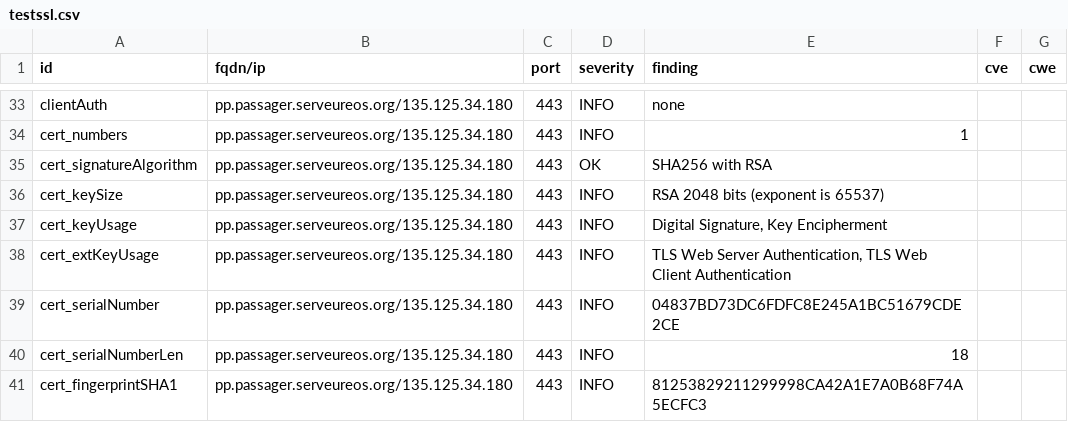
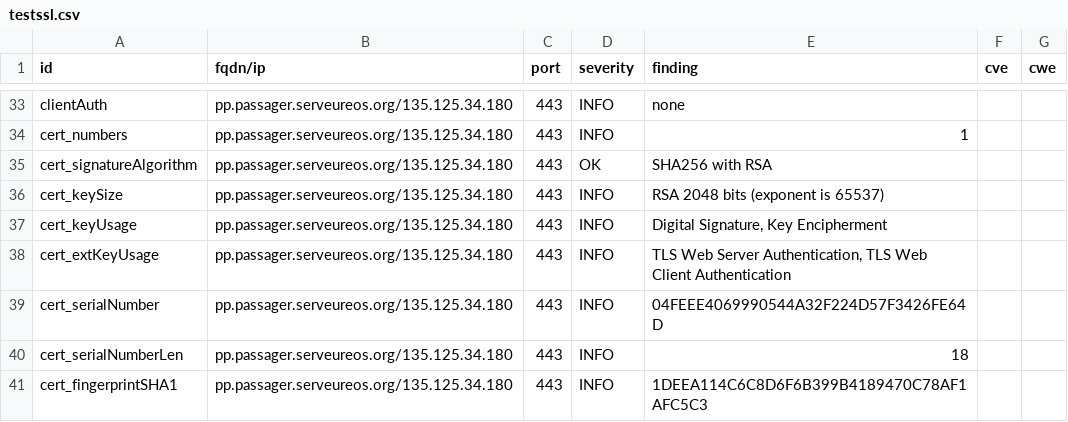
Before and after one commit to yann33380/testcovid, a CSV file: results/aHR0cHM6Ly9wcC5wYXNzYWdlci5zZXJ2ZXVyZW9zLm9yZy8=/testssl.csv, drawn as a sheet; only a part is shown, gaps mark what is left out; the diff covers the shown part only.

```diff
--- a/results/aHR0cHM6Ly9wcC5wYXNzYWdlci5zZXJ2ZXVyZW9zLm9yZy8=/testssl.csv
+++ b/results/aHR0cHM6Ly9wcC5wYXNzYWdlci5zZXJ2ZXVyZW9zLm9yZy8=/testssl.csv
@@ -38,4 +38,4 @@
 "cert_extKeyUsage","pp.passager.serveureos.org/135.125.34.180","443","INFO","TLS Web Server Authentication, TLS Web Client Authentication","",""
-"cert_serialNumber","pp.passager.serveureos.org/135.125.34.180","443","INFO","04837BD73DC6FDFC8E245A1BC51679CDE2CE","",""
+"cert_serialNumber","pp.passager.serveureos.org/135.125.34.180","443","INFO","04FEEE4069990544A32F224D57F3426FE64D","",""
 "cert_serialNumberLen","pp.passager.serveureos.org/135.125.34.180","443","INFO","18","",""
-"cert_fingerprintSHA1","pp.passager.serveureos.org/135.125.34.180","443","INFO","81253829211299998CA42A1E7A0B68F74A5ECFC3","",""
+"cert_fingerprintSHA1","pp.passager.serveureos.org/135.125.34.180","443","INFO","1DEEA114C6C8D6F6B399B4189470C78AF1AFC5C3","",""
```
Also changed, not shown: 7 edited cells elsewhere in this file, 14 other files.
